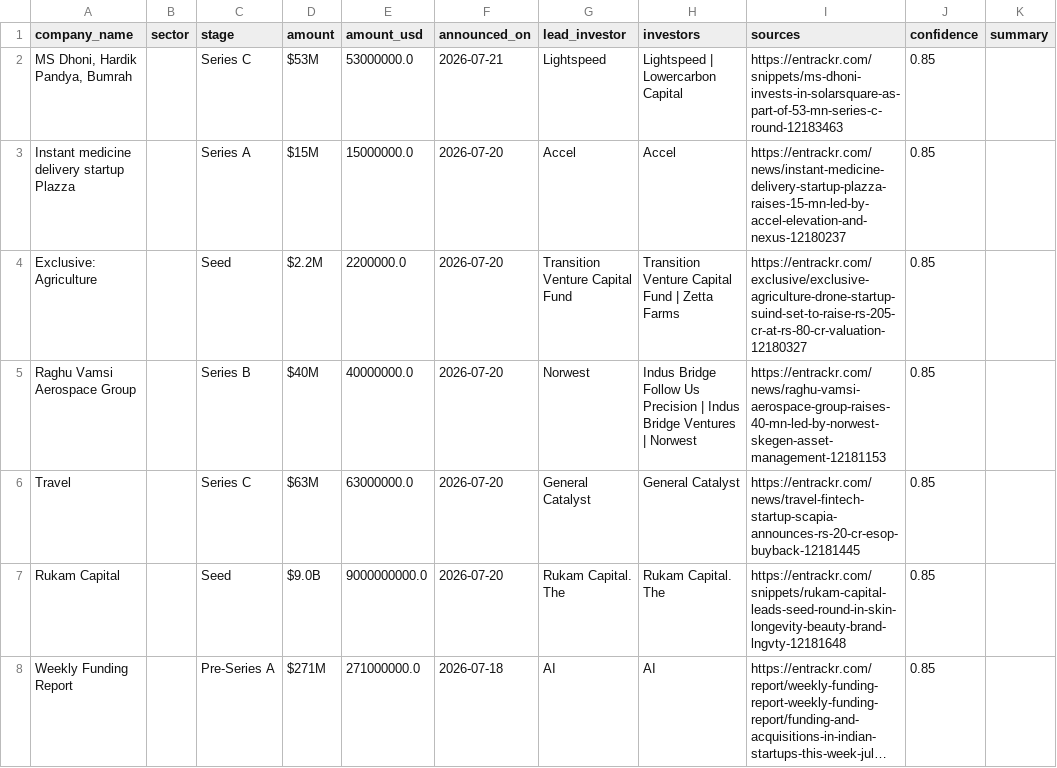
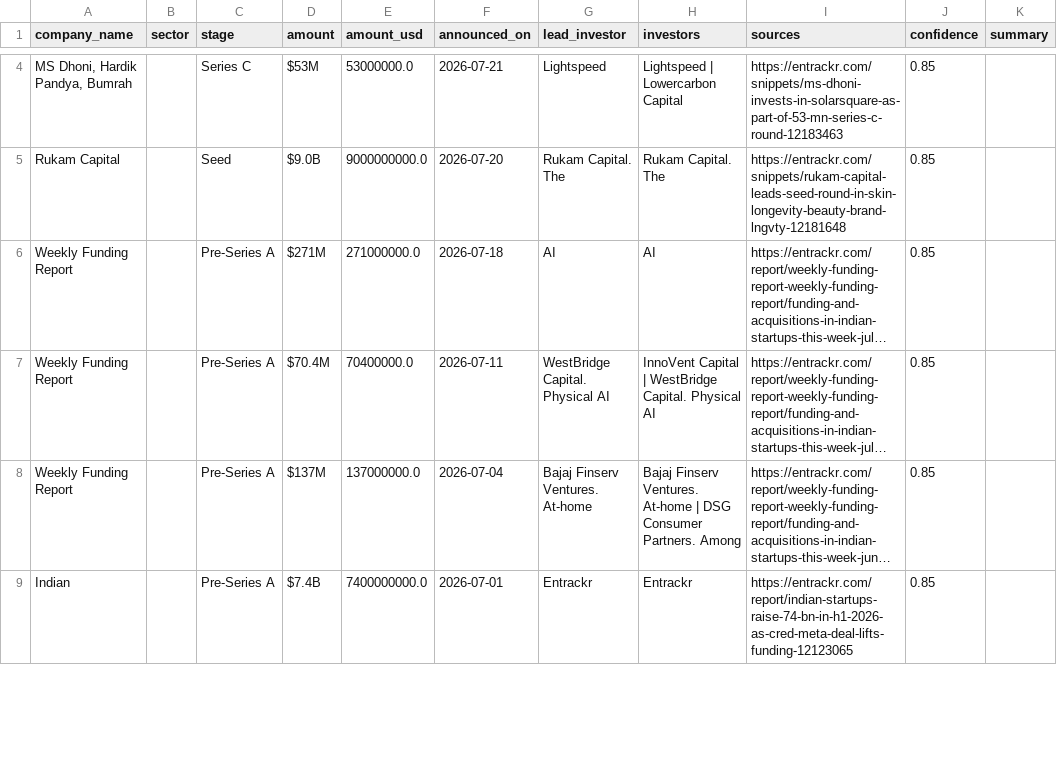
Before and after one commit to ryrk1020/indian-funding-pipeline, a CSV file: docs/rounds_latest.csv, drawn as a sheet; only a part is shown, gaps mark what is left out; the shorter side is filled out with more unchanged rows; long unchanged cells end in …; removed rows and columns are numbered as before the commit, all else as after; the diff covers the shown part only; the diff names each change by its address in the sheet, - before the commit and + after, or states it on an @@ line.

```diff
--- a/docs/rounds_latest.csv
+++ b/docs/rounds_latest.csv
-row 3: Instant medicine delivery startup Plazza |  | Series A | $15M | 15000000.0 | 2026-07-20 | Accel | Accel | https://entrackr.com/news/instant-medicine-delivery-startup-plazza-raises-15-mn-led-by-accel-elevation-and-nexus-12180237 | 0.85
-row 4: Exclusive: Agriculture |  | Seed | $2.2M | 2200000.0 | 2026-07-20 | Transition Venture Capital Fund | Transition Venture Capital Fund | Zetta Farms | https://entrackr.com/exclusive/exclusive-agriculture-drone-startup-suind-set-to-raise-rs-205-cr-at-rs-80-cr-valuation-12180327 | 0.85
-row 5: Raghu Vamsi Aerospace Group |  | Series B | $40M | 40000000.0 | 2026-07-20 | Norwest | Indus Bridge Follow Us Precision | Indus Bridge Ventures | Norwest | https://entrackr.com/news/raghu-vamsi-aerospace-group-raises-40-mn-led-by-norwest-skegen-asset-management-12181153 | 0.85
-row 6: Travel |  | Series C | $63M | 63000000.0 | 2026-07-20 | General Catalyst | General Catalyst | https://entrackr.com/news/travel-fintech-startup-scapia-announces-rs-20-cr-esop-buyback-12181445 | 0.85
```
Also changed, not shown: 5 added rows and 3 removed rows elsewhere in this file, exports/sample_rounds.csv, 3 other files.
